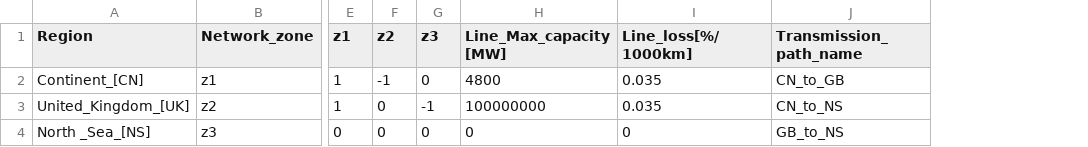
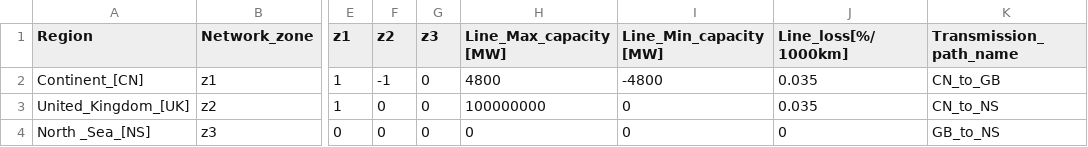
Before and after one commit to EmilDimanchev/Stochastic_CapExpansion, a CSV file: Inputs/Inputs_course_all_techs_annual_2041/trans_cap_and_zones.csv, drawn as a sheet; only a part is shown, gaps mark what is left out; the diff names each change by its address in the sheet, - before the commit and + after, or states it on an @@ line.

```diff
--- a/Inputs/Inputs_course_all_techs_annual_2041/trans_cap_and_zones.csv
+++ b/Inputs/Inputs_course_all_techs_annual_2041/trans_cap_and_zones.csv
+column I (Line_Min_capacity[MW]), rows 2-4: -4800 | 0 | 0
-G3 (z3): -1
+G3 (z3): 0
```
Also changed, not shown: 2 other files.
